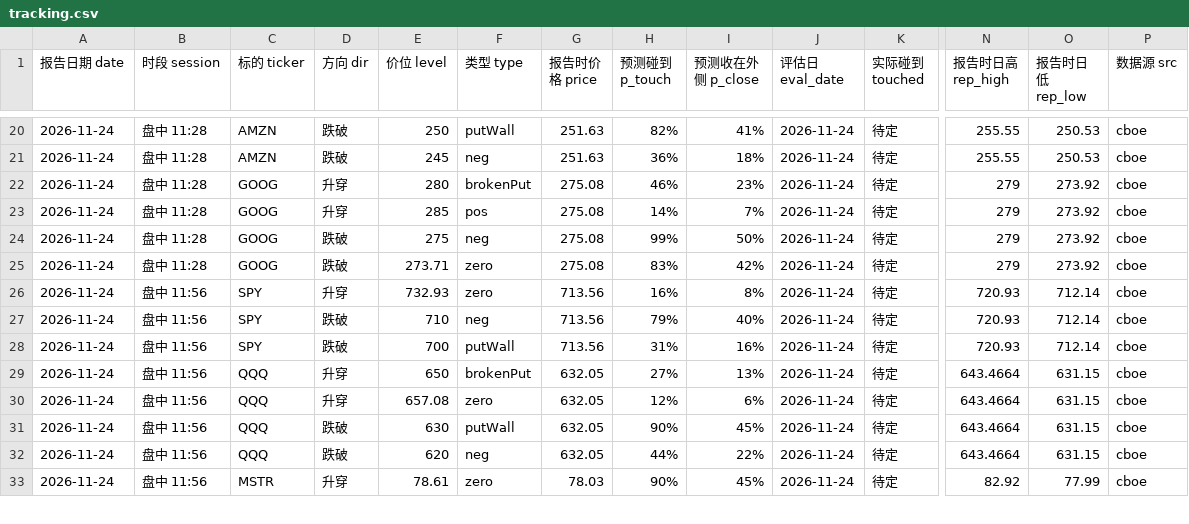
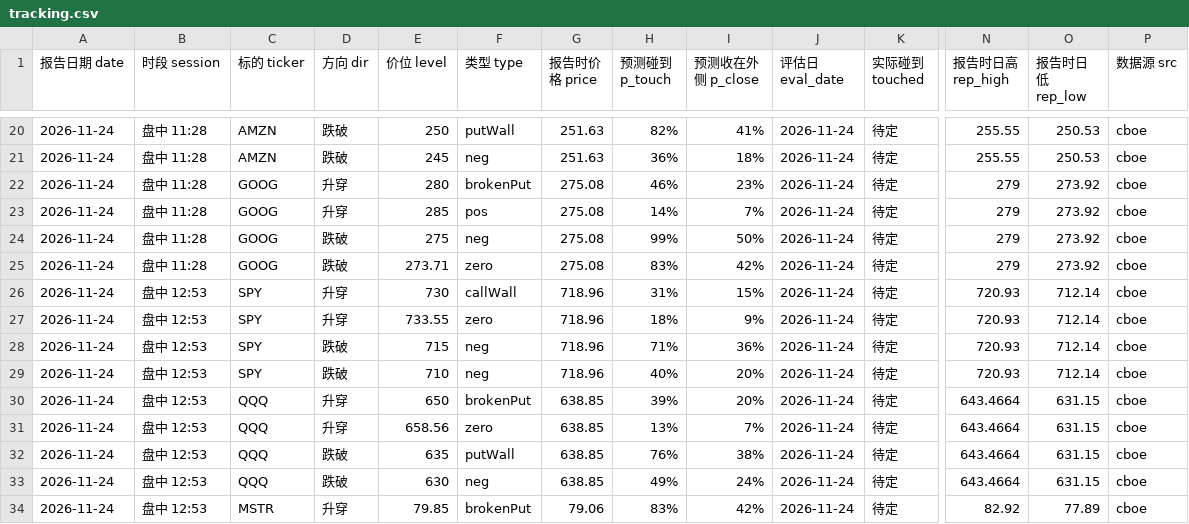
Before and after one commit to Steven4609/GEX, a CSV file: data/tracking.csv, drawn as a sheet; only a part is shown, gaps mark what is left out; addresses are those after the commit; rows hold the shown columns only; the diff covers the shown part only; the diff names each change by its address in the sheet, - before the commit and + after, or states it on an @@ line.

```diff
--- a/data/tracking.csv
+++ b/data/tracking.csv
+row 26: 2026-11-24 | 盘中 12:53 | SPY | 升穿 | 730 | callWall | 718.96 | 31% | 15% | 2026-11-24 | 待定 | 720.93 | 712.14 | cboe
-B27:B34 (时段 session): 盘中 11:56
+B27:B34 (时段 session): 盘中 12:53
-E27 (价位 level): 732.93
+E27 (价位 level): 733.55
-G27:G29 (报告时价格 price): 713.56
+G27:G29 (报告时价格 price): 718.96
-H27 (预测碰到 p_touch): 16%
+H27 (预测碰到 p_touch): 18%
-I27 (预测收在外侧 p_close): 8%
+I27 (预测收在外侧 p_close): 9%
-E28 (价位 level): 710
+E28 (价位 level): 715
-H28 (预测碰到 p_touch): 79%
+H28 (预测碰到 p_touch): 71%
-I28 (预测收在外侧 p_close): 40%
+I28 (预测收在外侧 p_close): 36%
-E29 (价位 level): 700
+E29 (价位 level): 710
-F29 (类型 type): putWall
+F29 (类型 type): neg
-H29 (预测碰到 p_touch): 31%
+H29 (预测碰到 p_touch): 40%
-I29 (预测收在外侧 p_close): 16%
+I29 (预测收在外侧 p_close): 20%
-G30:G33 (报告时价格 price): 632.05
+G30:G33 (报告时价格 price): 638.85
-H30 (预测碰到 p_touch): 27%
+H30 (预测碰到 p_touch): 39%
-I30 (预测收在外侧 p_close): 13%
+I30 (预测收在外侧 p_close): 20%
-E31 (价位 level): 657.08
+E31 (价位 level): 658.56
-H31 (预测碰到 p_touch): 12%
+H31 (预测碰到 p_touch): 13%
-I31 (预测收在外侧 p_close): 6%
+I31 (预测收在外侧 p_close): 7%
-E32 (价位 level): 630
+E32 (价位 level): 635
-H32 (预测碰到 p_touch): 90%
+H32 (预测碰到 p_touch): 76%
-I32 (预测收在外侧 p_close): 45%
+I32 (预测收在外侧 p_close): 38%
-E33 (价位 level): 620
+E33 (价位 level): 630
-H33 (预测碰到 p_touch): 44%
+H33 (预测碰到 p_touch): 49%
-I33 (预测收在外侧 p_close): 22%
+I33 (预测收在外侧 p_close): 24%
-E34 (价位 level): 78.61
+E34 (价位 level): 79.85
-F34 (类型 type): zero
+F34 (类型 type): brokenPut
-G34 (报告时价格 price): 78.03
+G34 (报告时价格 price): 79.06
-H34 (预测碰到 p_touch): 90%
+H34 (预测碰到 p_touch): 83%
-I34 (预测收在外侧 p_close): 45%
+I34 (预测收在外侧 p_close): 42%
-O34 (报告时日低 rep_low): 77.99
+O34 (报告时日低 rep_low): 77.89
```
Also changed, not shown: 53 edited cells elsewhere in this file, 4 other files.
